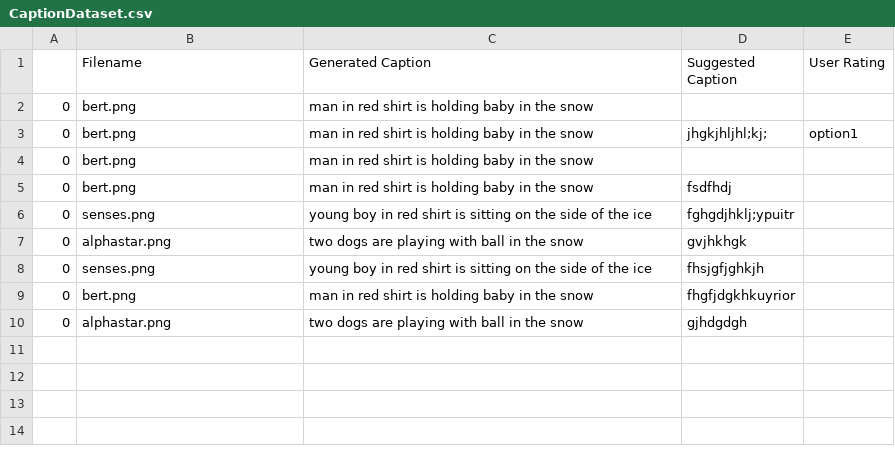
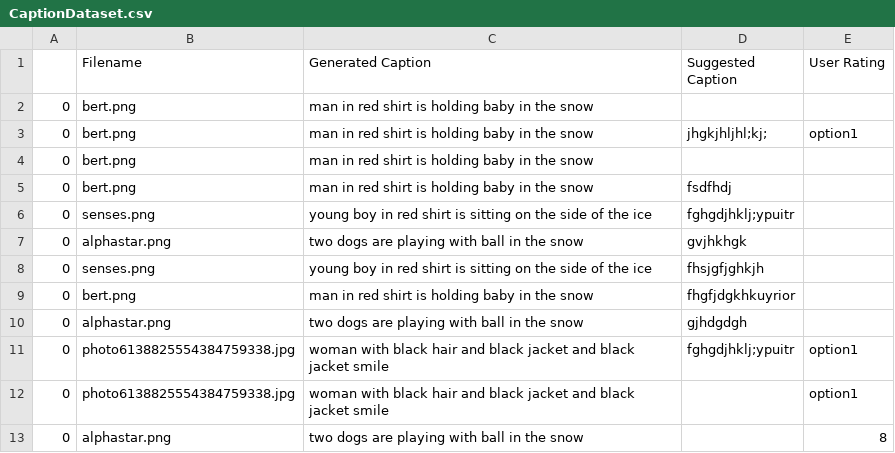
Before and after one commit to appledora/mlpr-image_caption, a CSV file: ImageCaptionGenerator/CaptionDataset.csv, drawn as a sheet.

Commit message:
fixed rating orders

```diff
--- a/ImageCaptionGenerator/CaptionDataset.csv
+++ b/ImageCaptionGenerator/CaptionDataset.csv
@@ -10 +10,4 @@
 0,alphastar.png,two dogs are playing with ball in the snow,gjhdgdgh,
+0,photo6138825554384759338.jpg,woman with black hair and black jacket and black jacket smile,fghgdjhklj;ypuitr,option1
+0,photo6138825554384759338.jpg,woman with black hair and black jacket and black jacket smile,,option1
+0,alphastar.png,two dogs are playing with ball in the snow,,8
```
Also changed, not shown: 2 other files.
